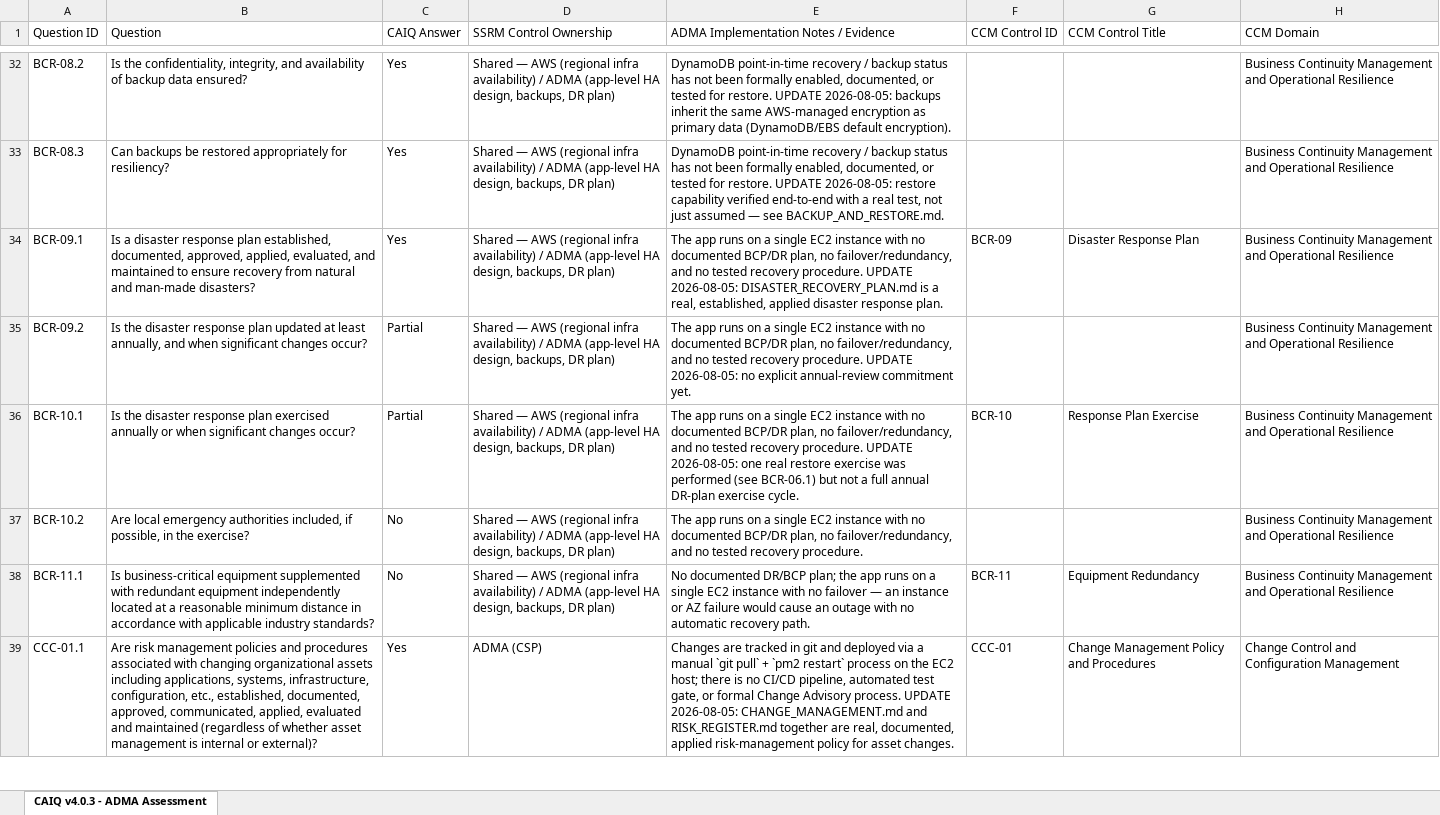
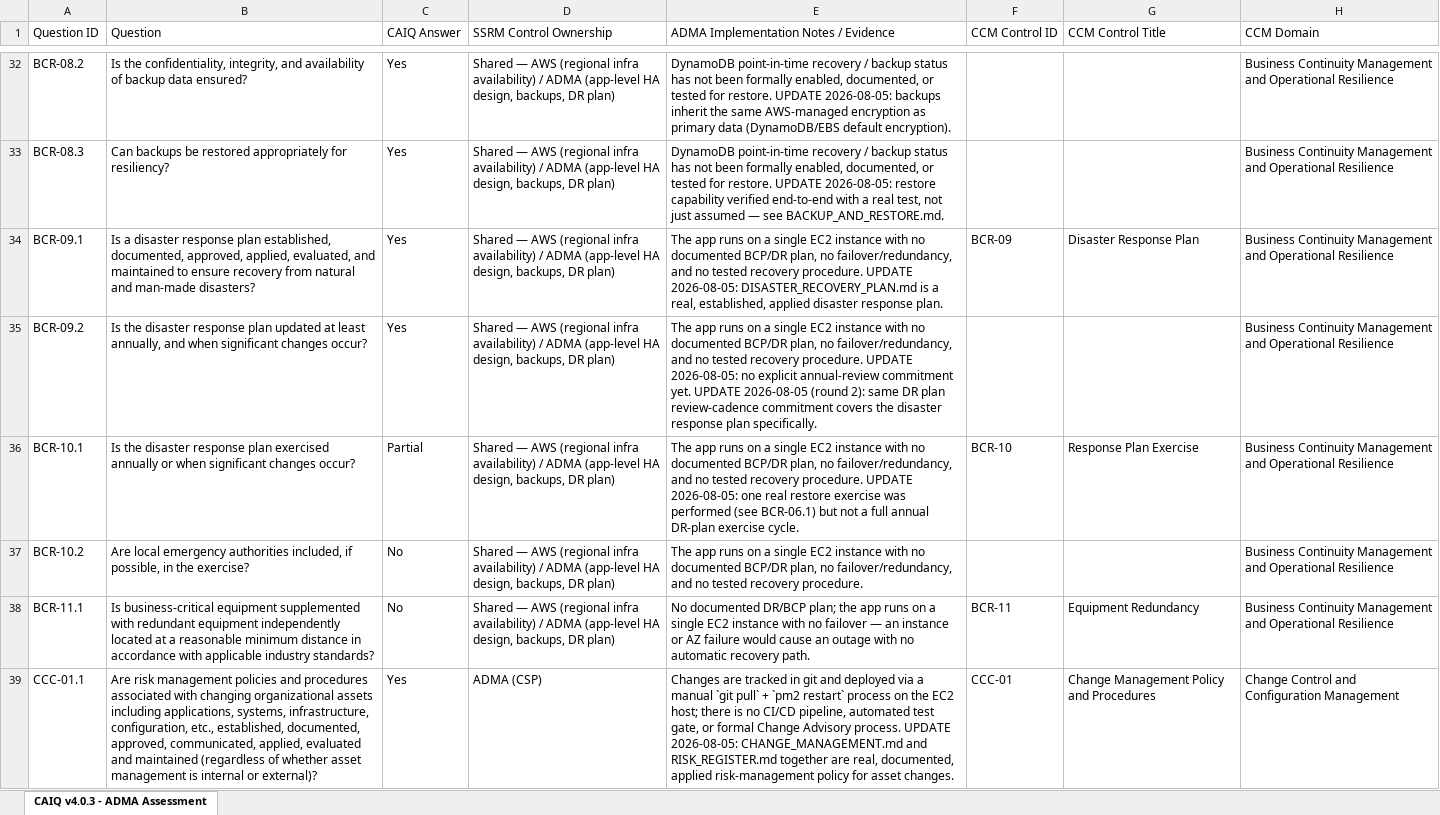
Before and after one commit to T-Machaks/adma, an Excel workbook: ADMA_CAIQ_v4.0.3_Completed_2026-08-05.xlsx, sheet CAIQ v4.0.3 - ADMA Assessment, drawn as a sheet; only a part is shown, gaps mark what is left out; values as stored, in another font and other column widths than the file's, no cell formats; the diff covers the shown part only; the diff names each change by its address in the sheet, - before the commit and + after, or states it on an @@ line.

```diff
--- a/ADMA_CAIQ_v4.0.3_Completed_2026-08-05.xlsx (sheet CAIQ v4.0.3 - ADMA Assessment)
+++ b/ADMA_CAIQ_v4.0.3_Completed_2026-08-05.xlsx (sheet CAIQ v4.0.3 - ADMA Assessment)
-C35 (CAIQ Answer): Partial
+C35 (CAIQ Answer): Yes
-E35: …commitment yet.
+E35: …commitment yet. UPDATE 2026-08-05 (round 2): same DR plan review-cadence commitment covers the disaster response plan specifically.
```
Also changed, not shown: 28 edited cells elsewhere in this sheet, cell formats, 1 other file.
